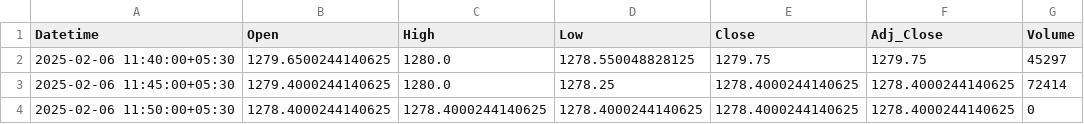
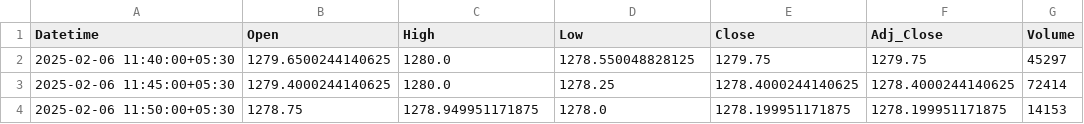
Before and after one commit to chiragpalan/stock_predictions_rnn_v2, a CSV file: temp_csv/RELIANCE_NS.csv, drawn as a sheet.

```diff
--- a/temp_csv/RELIANCE_NS.csv
+++ b/temp_csv/RELIANCE_NS.csv
@@ -3,2 +3,2 @@ Datetime,Open,High,Low,Close,Adj_Close,Volume
 2025-02-06 11:45:00+05:30,1279.4000244140625,1280.0,1278.25,1278.4000244140625,1278.4000244140625,72414
-2025-02-06 11:50:00+05:30,1278.4000244140625,1278.4000244140625,1278.4000244140625,1278.4000244140625,1278.4000244140625,0
+2025-02-06 11:50:00+05:30,1278.75,1278.949951171875,1278.0,1278.199951171875,1278.199951171875,14153
```
Also changed, not shown: temp_csv/HDFCBANK_NS.csv, temp_csv/ICICIBANK_NS.csv, 3 other files.
